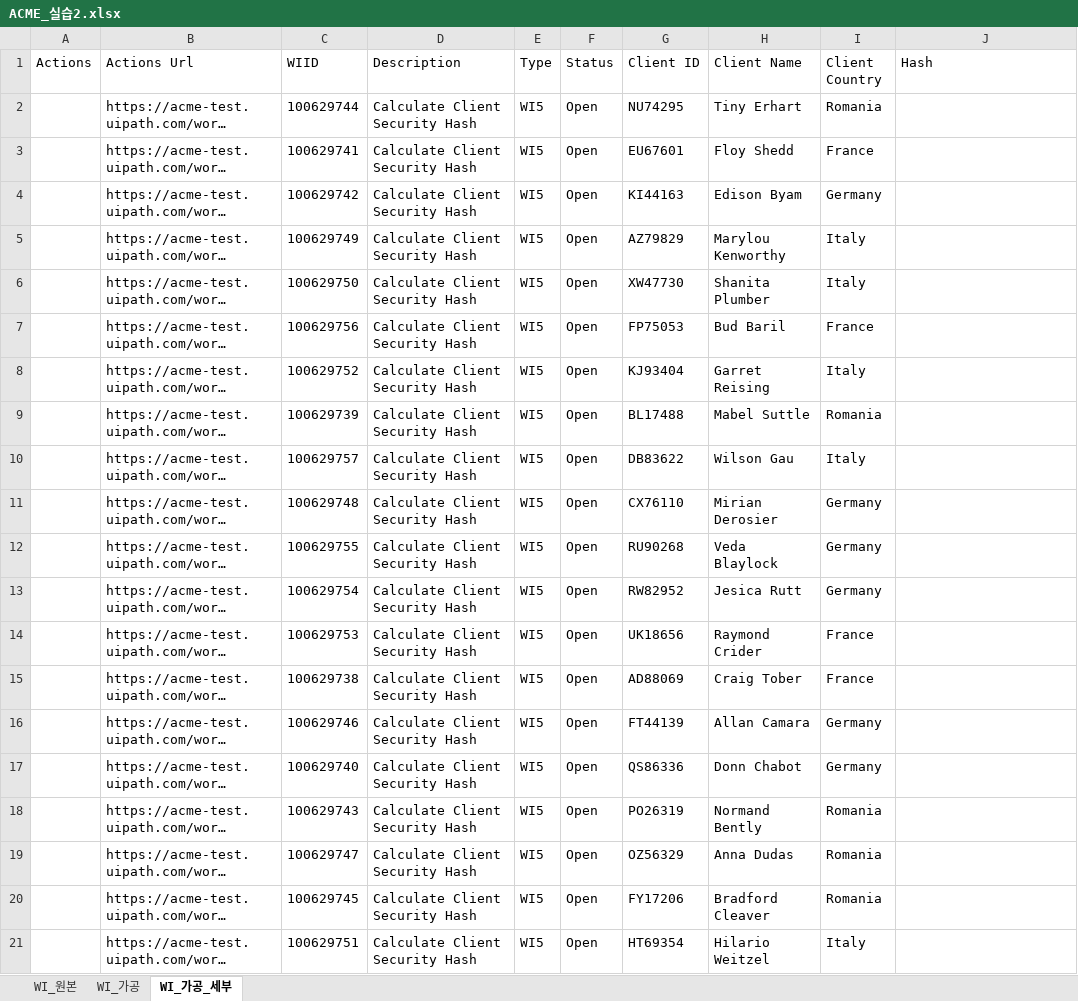
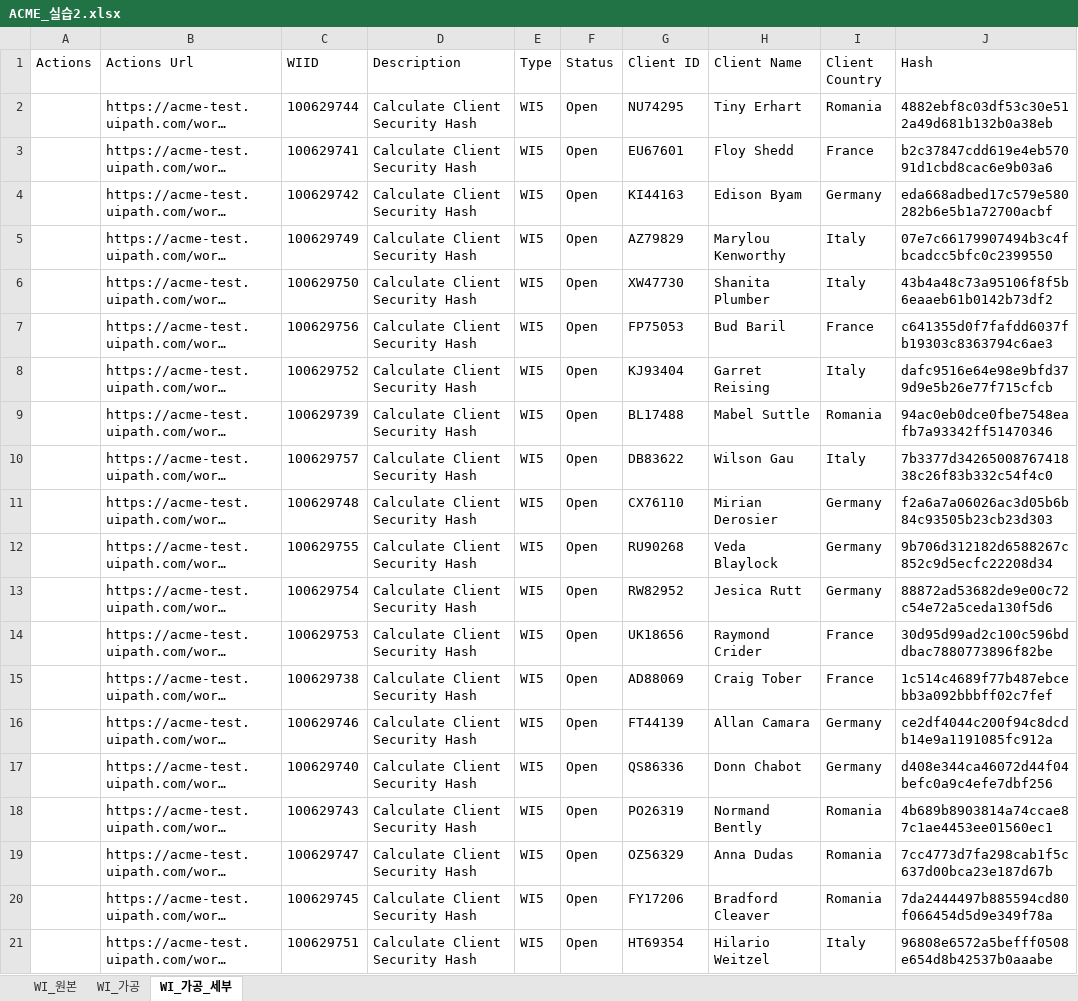
Before and after one commit to austenlove/RPA_Lecture, an Excel workbook: ACME_실습2.xlsx, sheet WI_가공_세부, drawn as a sheet; long unchanged cells end in …; values as stored, in another font and other column widths than the file's, no borders; the diff names each change by its address in the sheet, - before the commit and + after, or states it on an @@ line.

Commit message:
실습과제 : ACME Work Items Hash 데이터 추가

```diff
--- a/ACME_실습2.xlsx (sheet WI_가공_세부)
+++ b/ACME_실습2.xlsx (sheet WI_가공_세부)
-J2 (Hash): (empty)
+J2 (Hash): 4882ebf8c03df53c30e512a49d681b132b0a38eb
-J3 (Hash): (empty)
+J3 (Hash): b2c37847cdd619e4eb57091d1cbd8cac6e9b03a6
-J4 (Hash): (empty)
+J4 (Hash): eda668adbed17c579e580282b6e5b1a72700acbf
-J5 (Hash): (empty)
+J5 (Hash): 07e7c66179907494b3c4fbcadcc5bfc0c2399550
-J6 (Hash): (empty)
+J6 (Hash): 43b4a48c73a95106f8f5b6eaaeb61b0142b73df2
-J7 (Hash): (empty)
+J7 (Hash): c641355d0f7fafdd6037fb19303c8363794c6ae3
-J8 (Hash): (empty)
+J8 (Hash): dafc9516e64e98e9bfd379d9e5b26e77f715cfcb
-J9 (Hash): (empty)
+J9 (Hash): 94ac0eb0dce0fbe7548eafb7a93342ff51470346
-J10 (Hash): (empty)
+J10 (Hash): 7b3377d3426500876741838c26f83b332c54f4c0
-J11 (Hash): (empty)
+J11 (Hash): f2a6a7a06026ac3d05b6b84c93505b23cb23d303
-J12 (Hash): (empty)
+J12 (Hash): 9b706d312182d6588267c852c9d5ecfc22208d34
-J13 (Hash): (empty)
+J13 (Hash): 88872ad53682de9e00c72c54e72a5ceda130f5d6
-J14 (Hash): (empty)
+J14 (Hash): 30d95d99ad2c100c596bddbac7880773896f82be
-J15 (Hash): (empty)
+J15 (Hash): 1c514c4689f77b487ebcebb3a092bbbff02c7fef
-J16 (Hash): (empty)
+J16 (Hash): ce2df4044c200f94c8dcdb14e9a1191085fc912a
-J17 (Hash): (empty)
+J17 (Hash): d408e344ca46072d44f04befc0a9c4efe7dbf256
-J18 (Hash): (empty)
+J18 (Hash): 4b689b8903814a74ccae87c1ae4453ee01560ec1
-J19 (Hash): (empty)
+J19 (Hash): 7cc4773d7fa298cab1f5c637d00bca23e187d67b
-J20 (Hash): (empty)
+J20 (Hash): 7da2444497b885594cd80f066454d5d9e349f78a
-J21 (Hash): (empty)
+J21 (Hash): 96808e6572a5befff0508e654d8b42537b0aaabe
```
Also changed, not shown: 1 other file.
